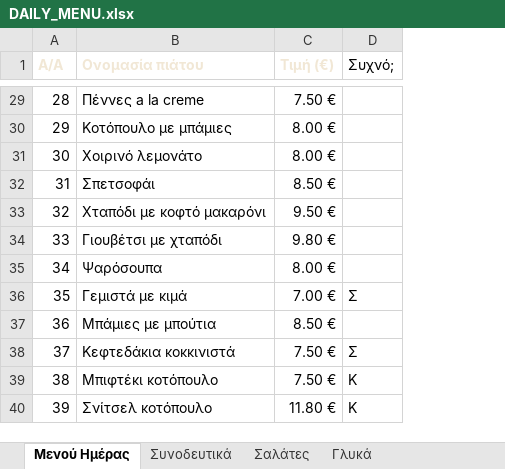
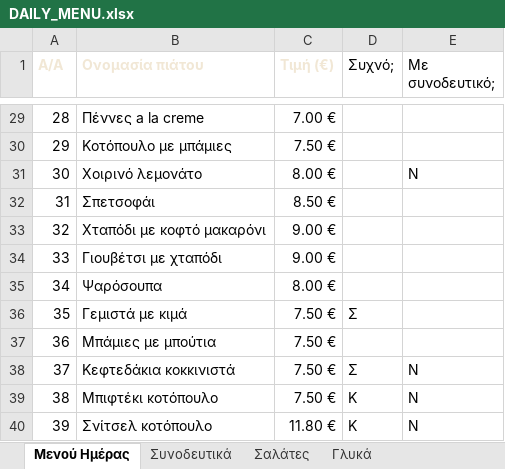
Before and after one commit to stivakos/magirefto-menu, an Excel workbook: DAILY_MENU.xlsx, sheet Μενού Ημέρας, drawn as a sheet; only a part is shown, gaps mark what is left out; values as stored, in another font and other column widths than the file's, no borders; the diff covers the shown part only; the diff names each change by its address in the sheet, - before the commit and + after, or states it on an @@ line.

```diff
--- a/DAILY_MENU.xlsx (sheet Μενού Ημέρας)
+++ b/DAILY_MENU.xlsx (sheet Μενού Ημέρας)
+column E (Με συνοδευτικό;), rows 31-40: Ν |  |  |  |  |  |  | Ν | Ν | Ν
-C29 (Τιμή (€)): 7.50 €
+C29 (Τιμή (€)): 7.00 €
-C30 (Τιμή (€)): 8.00 €
+C30 (Τιμή (€)): 7.50 €
-C33 (Τιμή (€)): 9.50 €
+C33 (Τιμή (€)): 9.00 €
-C34 (Τιμή (€)): 9.80 €
+C34 (Τιμή (€)): 9.00 €
-C36 (Τιμή (€)): 7.00 €
+C36 (Τιμή (€)): 7.50 €
-C37 (Τιμή (€)): 8.50 €
+C37 (Τιμή (€)): 7.50 €
```
Also changed, not shown: 15 edited cells elsewhere in this sheet, 4 other files.
